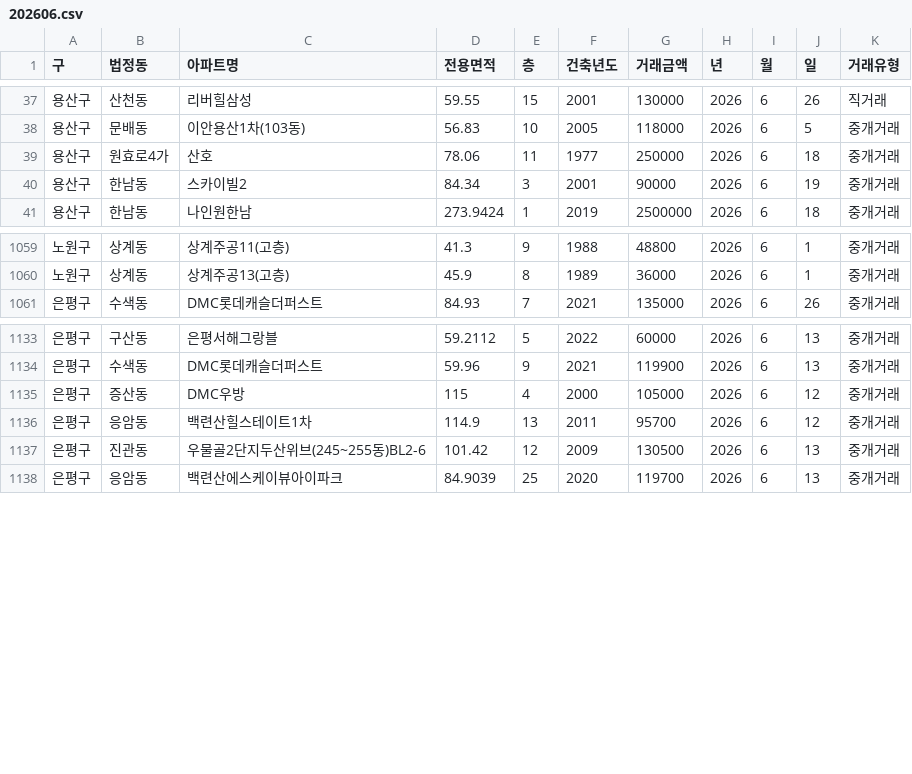
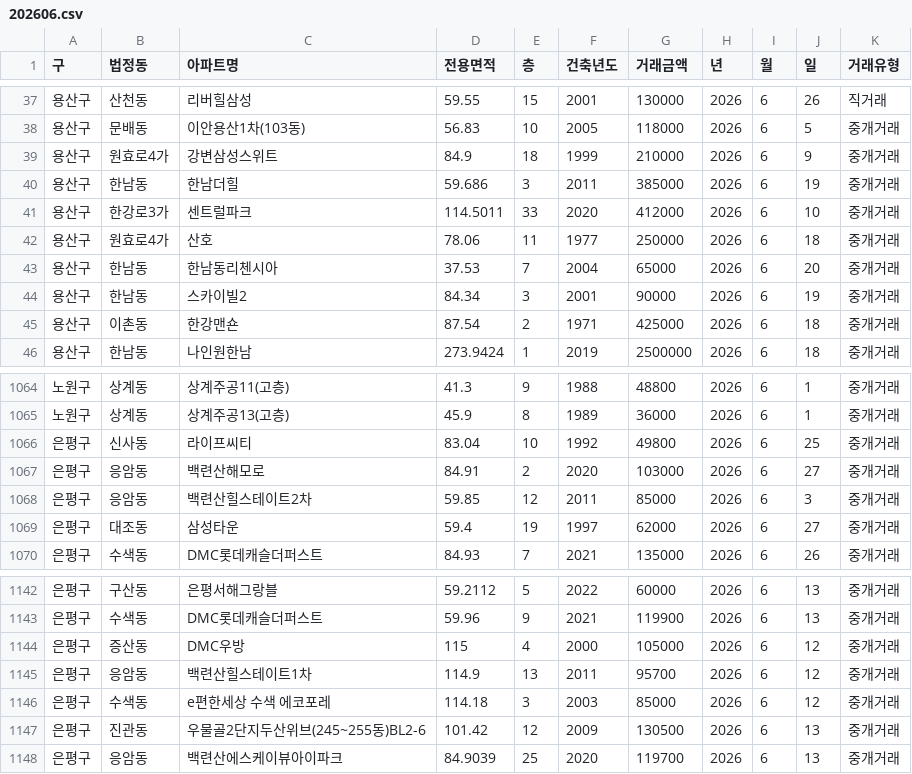
Before and after one commit to sean794/Real-Estate, a CSV file: data/apt_trade/202606.csv, drawn as a sheet; only a part is shown, gaps mark what is left out; the diff names each change by its address in the sheet, - before the commit and + after, or states it on an @@ line.

```diff
--- a/data/apt_trade/202606.csv
+++ b/data/apt_trade/202606.csv
+row 39: 용산구 | 원효로4가 | 강변삼성스위트 | 84.9 | 18 | 1999 | 210000 | 2026 | 6 | 9 | 중개거래
+row 40: 용산구 | 한남동 | 한남더힐 | 59.686 | 3 | 2011 | 385000 | 2026 | 6 | 19 | 중개거래
+row 41: 용산구 | 한강로3가 | 센트럴파크 | 114.5011 | 33 | 2020 | 412000 | 2026 | 6 | 10 | 중개거래
+row 43: 용산구 | 한남동 | 한남동리첸시아 | 37.53 | 7 | 2004 | 65000 | 2026 | 6 | 20 | 중개거래
+row 45: 용산구 | 이촌동 | 한강맨숀 | 87.54 | 2 | 1971 | 425000 | 2026 | 6 | 18 | 중개거래
+row 1066: 은평구 | 신사동 | 라이프씨티 | 83.04 | 10 | 1992 | 49800 | 2026 | 6 | 25 | 중개거래
+row 1067: 은평구 | 응암동 | 백련산해모로 | 84.91 | 2 | 2020 | 103000 | 2026 | 6 | 27 | 중개거래
+row 1068: 은평구 | 응암동 | 백련산힐스테이트2차 | 59.85 | 12 | 2011 | 85000 | 2026 | 6 | 3 | 중개거래
+row 1069: 은평구 | 대조동 | 삼성타운 | 59.4 | 19 | 1997 | 62000 | 2026 | 6 | 27 | 중개거래
+row 1146: 은평구 | 수색동 | e편한세상 수색 에코포레 | 114.18 | 3 | 2003 | 85000 | 2026 | 6 | 12 | 중개거래
```
Also changed, not shown: data/apt_rent/202606.csv, data/apt_trade/202604.csv, 3 other files.
